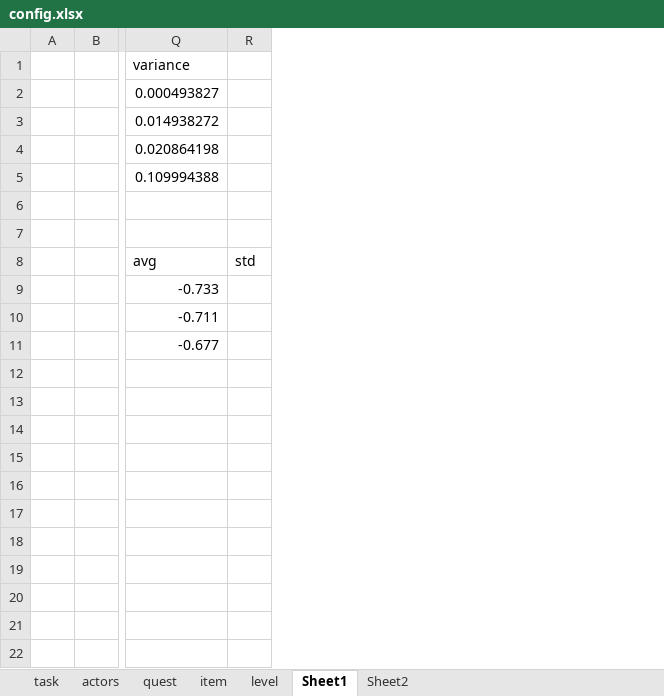
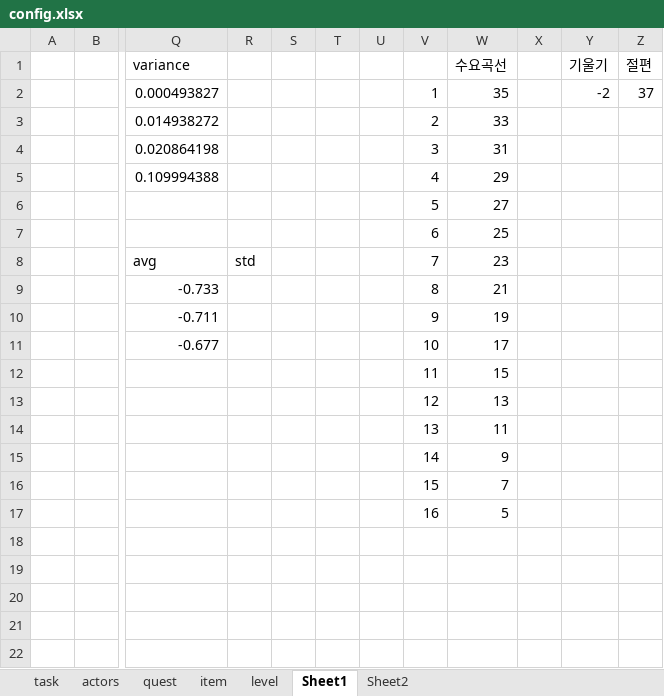
Before and after one commit to teetotal/AI, an Excel workbook: config_gen/config.xlsx, sheet Sheet1, drawn as a sheet; only a part is shown, gaps mark what is left out; values as stored, in another font and other column widths than the file's, no borders; charts and pictures not drawn; rows hold the shown columns only; the diff covers the shown part only; the diff names each change by its address in the sheet, - before the commit and + after, or states it on an @@ line.

```diff
--- a/config_gen/config.xlsx (sheet Sheet1)
+++ b/config_gen/config.xlsx (sheet Sheet1)
+column S, empty
+column T, empty
+column U, empty
+column V, rows 2-17: 1 | 2 | 3 | 4 | 5 | 6 | 7 | 8 | 9 | 10 | 11 | 12 | 13 | 14 | 15 | 16
+column W (수요곡선), rows 2-17: 35 | 33 | 31 | 29 | 27 | 25 | 23 | 21 | 19 | 17 | 15 | 13 | 11 | 9 | 7 | 5
+column X, empty
+column Y (기울기), row 2: -2
+column Z (절편), row 2: 37
-row 6: (empty)
+row 6:  |  |  |  |  |  |  | 5 | 27
-row 12: (empty)
+row 12:  |  |  |  |  |  |  | 11 | 15
-row 13: (empty)
+row 13:  |  |  |  |  |  |  | 12 | 13
-row 14: (empty)
+row 14:  |  |  |  |  |  |  | 13 | 11
-row 15: (empty)
+row 15:  |  |  |  |  |  |  | 14 | 9
-row 16: (empty)
+row 16:  |  |  |  |  |  |  | 15 | 7
-row 17: (empty)
+row 17:  |  |  |  |  |  |  | 16 | 5
```
Also changed, not shown: 1 removed row and 11 edited cells elsewhere in this sheet, sheet task, sheet actors, charts or pictures, 13 other files.
